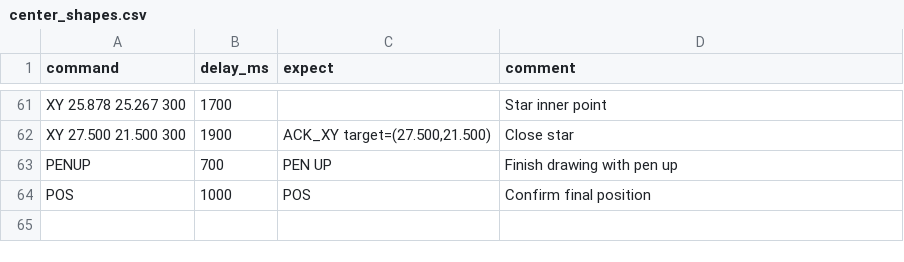
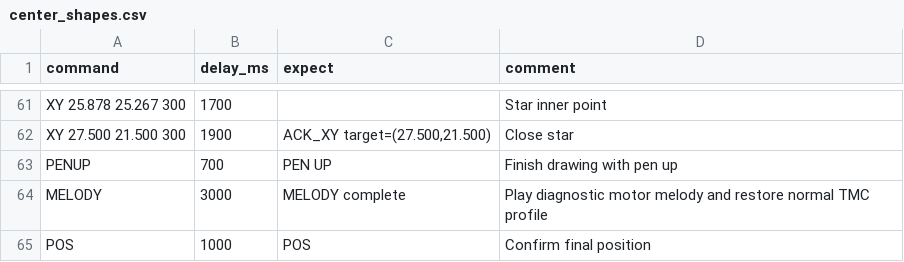
Before and after one commit to fooping-tech/CoreXY_Plotter, a CSV file: tools/serial_tool/examples/center_shapes.csv, drawn as a sheet; only a part is shown, gaps mark what is left out; the diff names each change by its address in the sheet, - before the commit and + after, or states it on an @@ line.

```diff
--- a/tools/serial_tool/examples/center_shapes.csv
+++ b/tools/serial_tool/examples/center_shapes.csv
+row 64: MELODY | 3000 | MELODY complete | Play diagnostic motor melody and restore normal TMC profile
```
Also changed, not shown: tools/serial_tool/examples/high_speed_check.csv.
